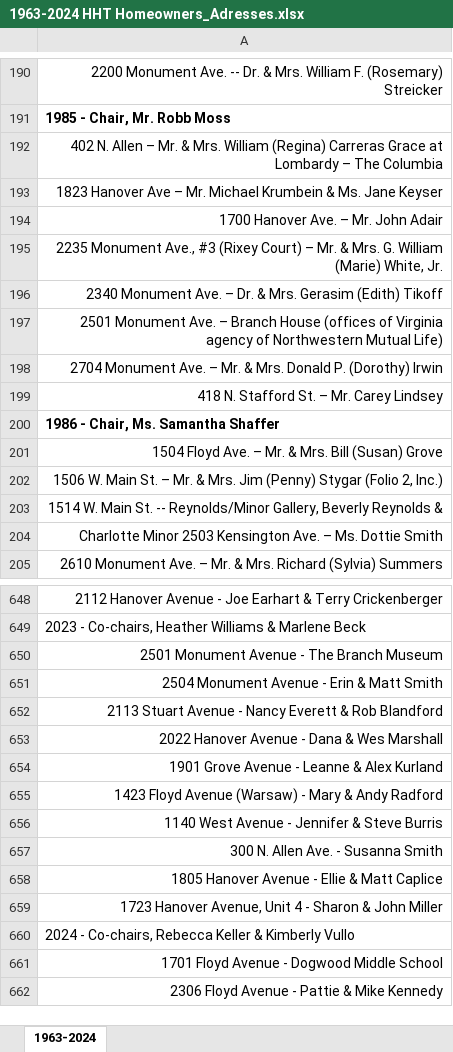
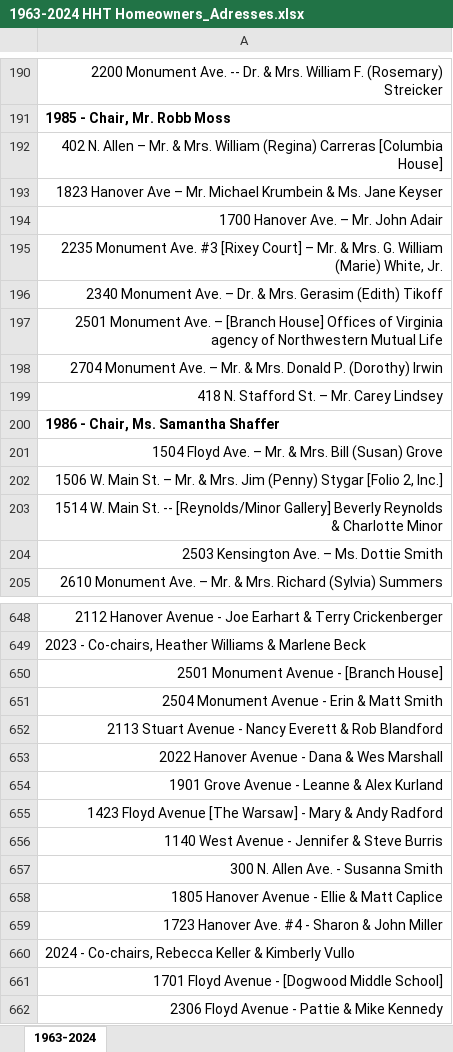
Before and after one commit to vcu-ssg/ssg-thefan-analysis, an Excel workbook: data/1963-2024 HHT Homeowners_Adresses.xlsx, sheet 1963-2024, drawn as a sheet; only a part is shown, gaps mark what is left out; values as stored, in another font and other column widths than the file's, no borders; charts and pictures not drawn; the diff covers the shown part only; the diff names each change by its address in the sheet, - before the commit and + after, or states it on an @@ line.

```diff
--- a/data/1963-2024 HHT Homeowners_Adresses.xlsx (sheet 1963-2024)
+++ b/data/1963-2024 HHT Homeowners_Adresses.xlsx (sheet 1963-2024)
-A192: …(Regina) Carreras Grace at Lombardy – The Columbia
+A192: …(Regina) Carreras [Columbia House]
-A195: 2235 Monument Ave., #3 (Rixey Court) – Mr.…
+A195: 2235 Monument Ave. #3 [Rixey Court] – Mr.…
-A197: …Ave. – Branch House (offices of Virginia agency of Northwestern Mutual Life)
+A197: …Ave. – [Branch House] Offices of Virginia agency of Northwestern Mutual Life
-A202: …(Penny) Stygar (Folio 2, Inc.)
+A202: …(Penny) Stygar [Folio 2, Inc.]
-A203: …St. -- Reynolds/Minor Gallery, Beverly Reynolds &
+A203: …St. -- [Reynolds/Minor Gallery] Beverly Reynolds & Charlotte Minor
-A204: Charlotte Minor 2503 Kensington…
+A204: 2503 Kensington…
-A650: 2501 Monument Avenue - The Branch Museum
+A650: 2501 Monument Avenue - [Branch House]
-A655: …Floyd Avenue (Warsaw) - Mary…
+A655: …Floyd Avenue [The Warsaw] - Mary…
-A659: 1723 Hanover Avenue, Unit 4 - Sharon…
+A659: 1723 Hanover Ave. #4 - Sharon…
-A661: 1701 Floyd Avenue - Dogwood Middle School
+A661: 1701 Floyd Avenue - [Dogwood Middle School]
```
Also changed, not shown: 35 edited cells elsewhere in this sheet, 6 other files.
